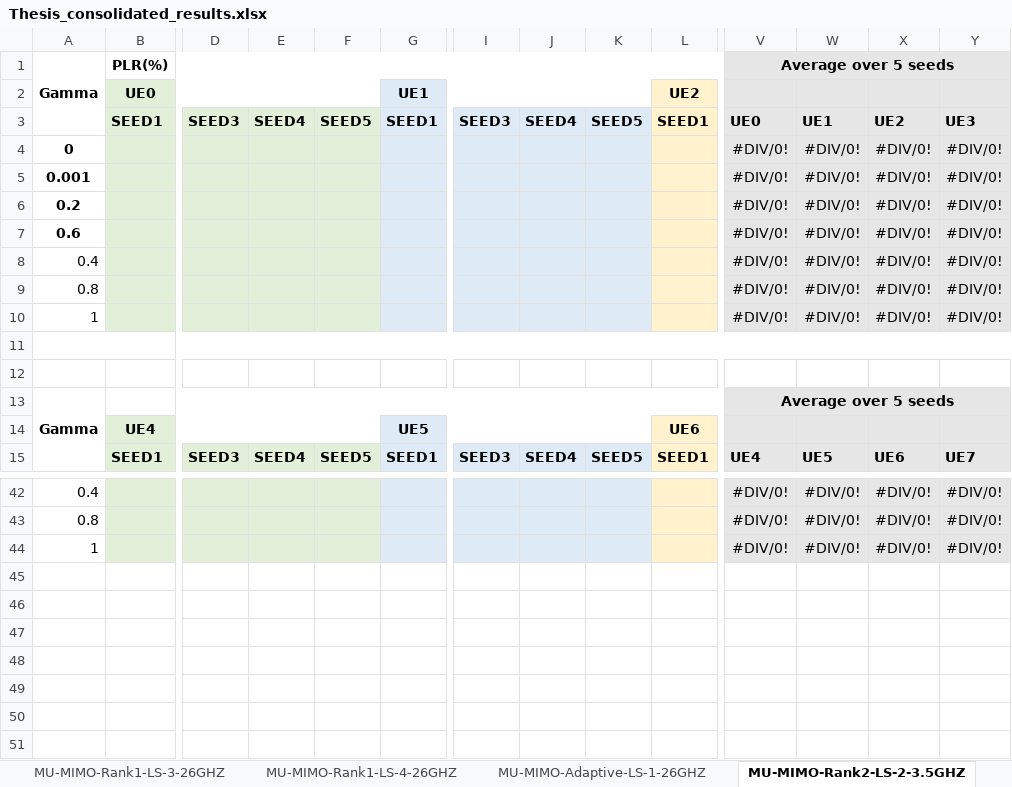
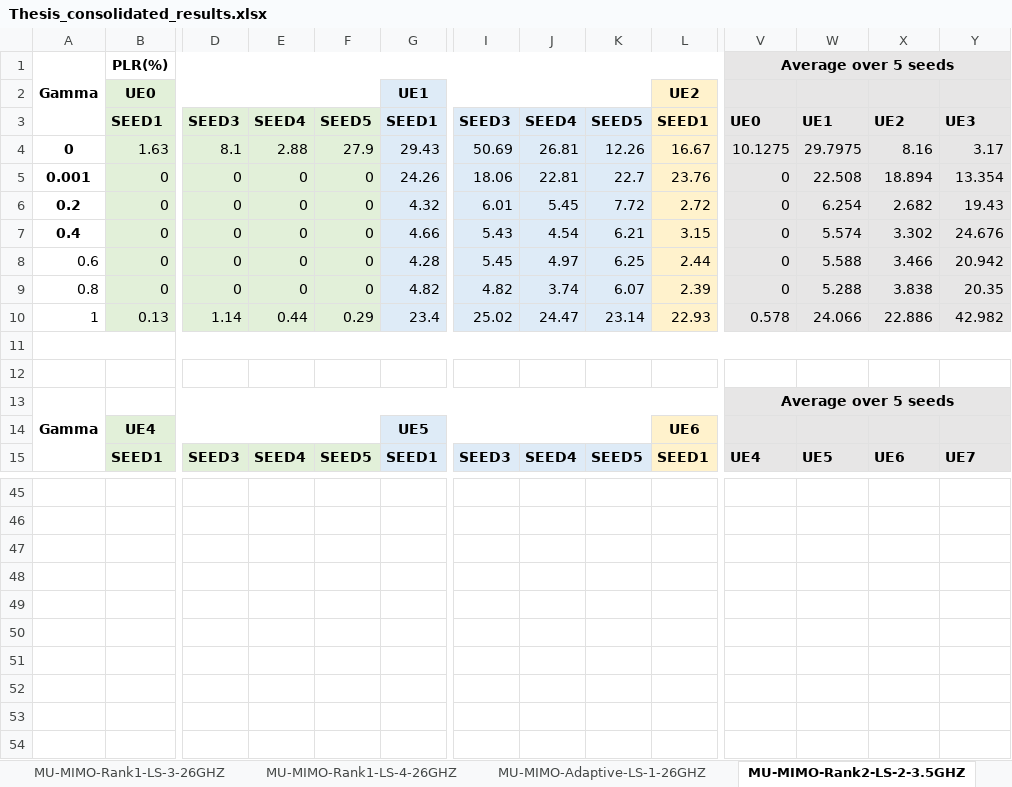
Before and after one commit to jmoraispk/5GSXRSIM, an Excel workbook: Thesis_consolidated_results.xlsx, sheet MU-MIMO-Rank2-LS-2-3.5GHZ, drawn as a sheet; only a part is shown, gaps mark what is left out; values as stored, in another font and other column widths than the file's, no borders; charts and pictures not drawn; removed rows and columns are numbered as before the commit, all else as after; rows hold the shown columns only; the diff covers the shown part only; the diff names each change by its address in the sheet, - before the commit and + after, or states it on an @@ line.

Commit message:
rank2 prints to plot functions and analysis excel

```diff
--- a/Thesis_consolidated_results.xlsx (sheet MU-MIMO-Rank2-LS-2-3.5GHZ)
+++ b/Thesis_consolidated_results.xlsx (sheet MU-MIMO-Rank2-LS-2-3.5GHZ)
-row 4: 0 |  |  |  |  |  |  |  |  |  | #DIV/0! | #DIV/0! | #DIV/0! | #DIV/0!
-row 5: 0.001 |  |  |  |  |  |  |  |  |  | #DIV/0! | #DIV/0! | #DIV/0! | #DIV/0!
-row 6: 0.2 |  |  |  |  |  |  |  |  |  | #DIV/0! | #DIV/0! | #DIV/0! | #DIV/0!
-row 7: 0.6 |  |  |  |  |  |  |  |  |  | #DIV/0! | #DIV/0! | #DIV/0! | #DIV/0!
-row 8: 0.4 |  |  |  |  |  |  |  |  |  | #DIV/0! | #DIV/0! | #DIV/0! | #DIV/0!
-row 9: 0.8 |  |  |  |  |  |  |  |  |  | #DIV/0! | #DIV/0! | #DIV/0! | #DIV/0!
-row 10: 1 |  |  |  |  |  |  |  |  |  | #DIV/0! | #DIV/0! | #DIV/0! | #DIV/0!
+row 4: 0 | 1.63 | 8.1 | 2.88 | 27.9 | 29.43 | 50.69 | 26.81 | 12.26 | 16.67 | 10.1275 | 29.7975 | 8.16 | 3.17
+row 5: 0.001 | 0 | 0 | 0 | 0 | 24.26 | 18.06 | 22.81 | 22.7 | 23.76 | 0 | 22.508 | 18.894 | 13.354
+row 6: 0.2 | 0 | 0 | 0 | 0 | 4.32 | 6.01 | 5.45 | 7.72 | 2.72 | 0 | 6.254 | 2.682 | 19.43
+row 7: 0.4 | 0 | 0 | 0 | 0 | 4.66 | 5.43 | 4.54 | 6.21 | 3.15 | 0 | 5.574 | 3.302 | 24.676
+row 8: 0.6 | 0 | 0 | 0 | 0 | 4.28 | 5.45 | 4.97 | 6.25 | 2.44 | 0 | 5.588 | 3.466 | 20.942
+row 9: 0.8 | 0 | 0 | 0 | 0 | 4.82 | 4.82 | 3.74 | 6.07 | 2.39 | 0 | 5.288 | 3.838 | 20.35
+row 10: 1 | 0.13 | 1.14 | 0.44 | 0.29 | 23.4 | 25.02 | 24.47 | 23.14 | 22.93 | 0.578 | 24.066 | 22.886 | 42.982
-row 45: 0.4 |  |  |  |  |  |  |  |  |  | #DIV/0! | #DIV/0! | #DIV/0! | #DIV/0!
+row 45: (empty)
-B45:F47 fill: #E2F0D9
+B45:F47 fill: none
-G45:K47 fill: #DEEBF7
+G45:K47 fill: none
-L45:L47 fill: #FFF2CC
+L45:L47 fill: none
-V45:Y47 fill: #E7E6E6
+V45:Y47 fill: none
-row 46: 0.8 |  |  |  |  |  |  |  |  |  | #DIV/0! | #DIV/0! | #DIV/0! | #DIV/0!
+row 46: (empty)
-row 47: 1 |  |  |  |  |  |  |  |  |  | #DIV/0! | #DIV/0! | #DIV/0! | #DIV/0!
+row 47: (empty)
```
Also changed, not shown: 37 added rows, 25 removed rows, 92 edited cells and cell formats elsewhere in this sheet, sheet RF fix PLR 3.5GHz, other sheet tabs, formulas that keep their value, charts or pictures, 1 other file.
